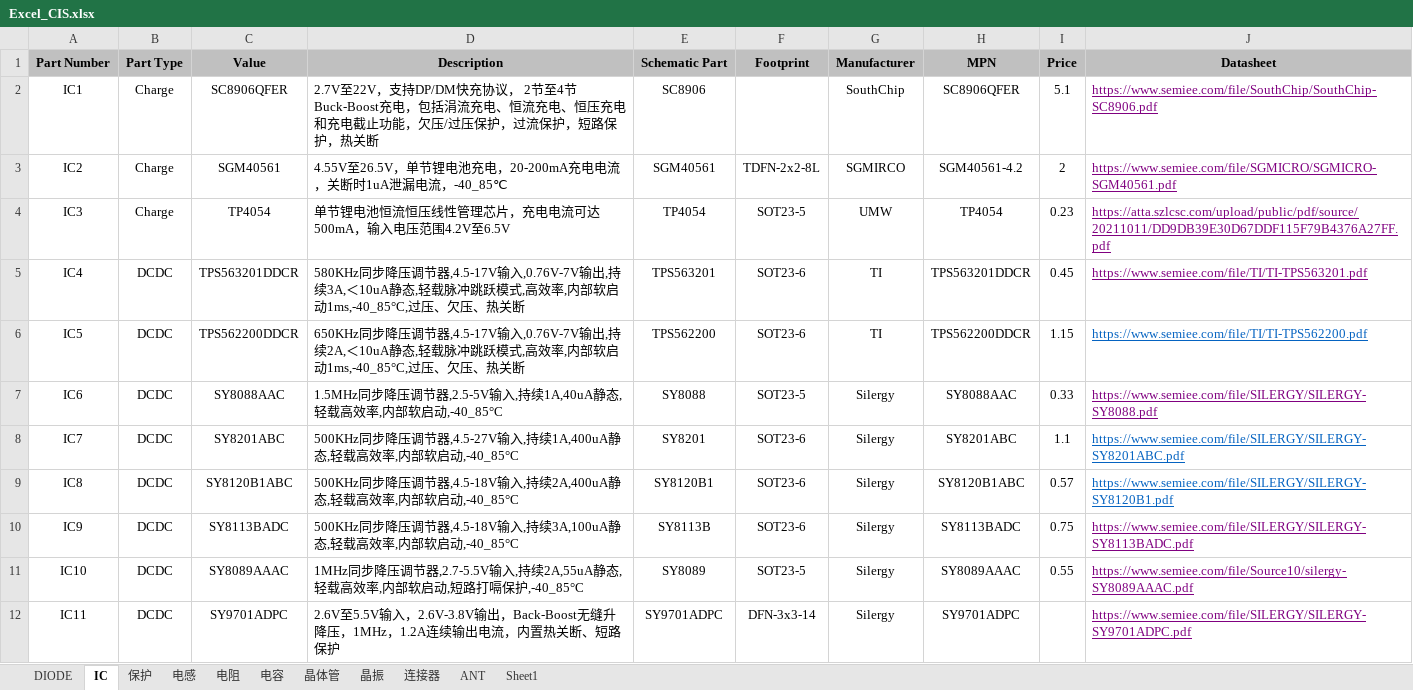
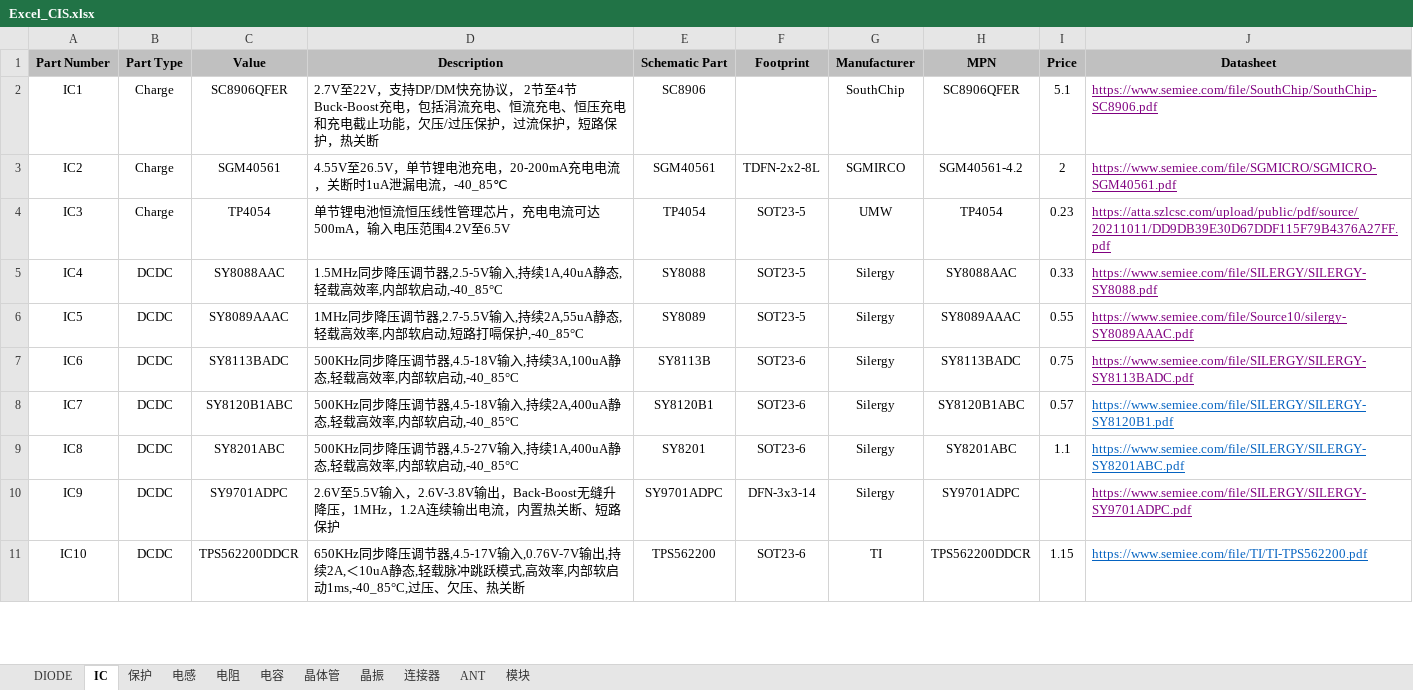
Before and after one commit to DaiQiYua/Cadence_LIB, an Excel workbook: Excel_CIS.xlsx, sheet IC, drawn as a sheet; only a part is shown; values as stored, in another font and other column widths than the file's, no borders; removed rows and columns are numbered as before the commit, all else as after; the diff covers the shown part only; the diff names each change by its address in the sheet, - before the commit and + after, or states it on an @@ line.

```diff
--- a/Excel_CIS.xlsx (sheet IC)
+++ b/Excel_CIS.xlsx (sheet IC)
-sheet tab: Sheet1
+sheet tab: 模块
-row 5: IC4 | DCDC | TPS563201DDCR | 580KHz同步降压调节器,4.5-17V输入,0.76V-7V输出,持续3A,＜10uA静态,轻载脉冲跳跃模式,高效率,内部软启动1ms,-40_85°C,过压、欠压、热关断 | TPS563201 | SOT23-6 | TI | TPS563201DDCR | 0.45 | https://www.semiee.com/file/TI/TI-TPS563201.pdf
-row 6: IC5 | DCDC | TPS562200DDCR | 650KHz同步降压调节器,4.5-17V输入,0.76V-7V输出,持续2A,＜10uA静态,轻载脉冲跳跃模式,高效率,内部软启动1ms,-40_85°C,过压、欠压、热关断 | TPS562200 | SOT23-6 | TI | TPS562200DDCR | 1.15 | https://www.semiee.com/file/TI/TI-TPS562200.pdf
-A5 (Part Number): IC6
+A5 (Part Number): IC4
+row 6: IC5 | DCDC | SY8089AAAC | 1MHz同步降压调节器,2.7-5.5V输入,持续2A,55uA静态,轻载高效率,内部软启动,短路打嗝保护,-40_85°C | SY8089 | SOT23-5 | Silergy | SY8089AAAC | 0.55 | https://www.semiee.com/file/Source10/silergy-SY8089AAAC.pdf
-A7 (Part Number): IC7
+A7 (Part Number): IC6
-C7 (Value): SY8201ABC
+C7 (Value): SY8113BADC
-D7 (Description): …压调节器,4.5-27V输入,持续1A,400uA静态,轻…
+D7 (Description): …压调节器,4.5-18V输入,持续3A,100uA静态,轻…
-E7 (Schematic Part): SY8201
+E7 (Schematic Part): SY8113B
-H7 (MPN): SY8201ABC
+H7 (MPN): SY8113BADC
-I7 (Price): 1.1
+I7 (Price): 0.75
-J7 (Datasheet): https://www.semiee.com/file/SILERGY/SILERGY-SY8201ABC.pdf
+J7 (Datasheet): https://www.semiee.com/file/SILERGY/SILERGY-SY8113BADC.pdf
-J7 text colour: #0563C1
+J7 text colour: #800080
-A8 (Part Number): IC8
+A8 (Part Number): IC7
-A9 (Part Number): IC9
+A9 (Part Number): IC8
-C9 (Value): SY8113BADC
+C9 (Value): SY8201ABC
-D9 (Description): …压调节器,4.5-18V输入,持续3A,100uA静态,轻…
+D9 (Description): …压调节器,4.5-27V输入,持续1A,400uA静态,轻…
-E9 (Schematic Part): SY8113B
+E9 (Schematic Part): SY8201
-H9 (MPN): SY8113BADC
+H9 (MPN): SY8201ABC
-I9 (Price): 0.75
+I9 (Price): 1.1
-J9 (Datasheet): https://www.semiee.com/file/SILERGY/SILERGY-SY8113BADC.pdf
+J9 (Datasheet): https://www.semiee.com/file/SILERGY/SILERGY-SY8201ABC.pdf
-J9 text colour: #800080
+J9 text colour: #0563C1
-row 11: IC10 | DCDC | SY8089AAAC | 1MHz同步降压调节器,2.7-5.5V输入,持续2A,55uA静态,轻载高效率,内部软启动,短路打嗝保护,-40_85°C | SY8089 | SOT23-5 | Silergy | SY8089AAAC | 0.55 | https://www.semiee.com/file/Source10/silergy-SY8089AAAC.pdf
-A10 (Part Number): IC11
+A10 (Part Number): IC9
+row 11: IC10 | DCDC | TPS562200DDCR | 650KHz同步降压调节器,4.5-17V输入,0.76V-7V输出,持续2A,＜10uA静态,轻载脉冲跳跃模式,高效率,内部软启动1ms,-40_85°C,过压、欠压、热关断 | TPS562200 | SOT23-6 | TI | TPS562200DDCR | 1.15 | https://www.semiee.com/file/TI/TI-TPS562200.pdf
```
Also changed, not shown: 6 added rows, 5 removed rows and 10 edited cells elsewhere in this sheet, sheet 模块, 6 other files.
